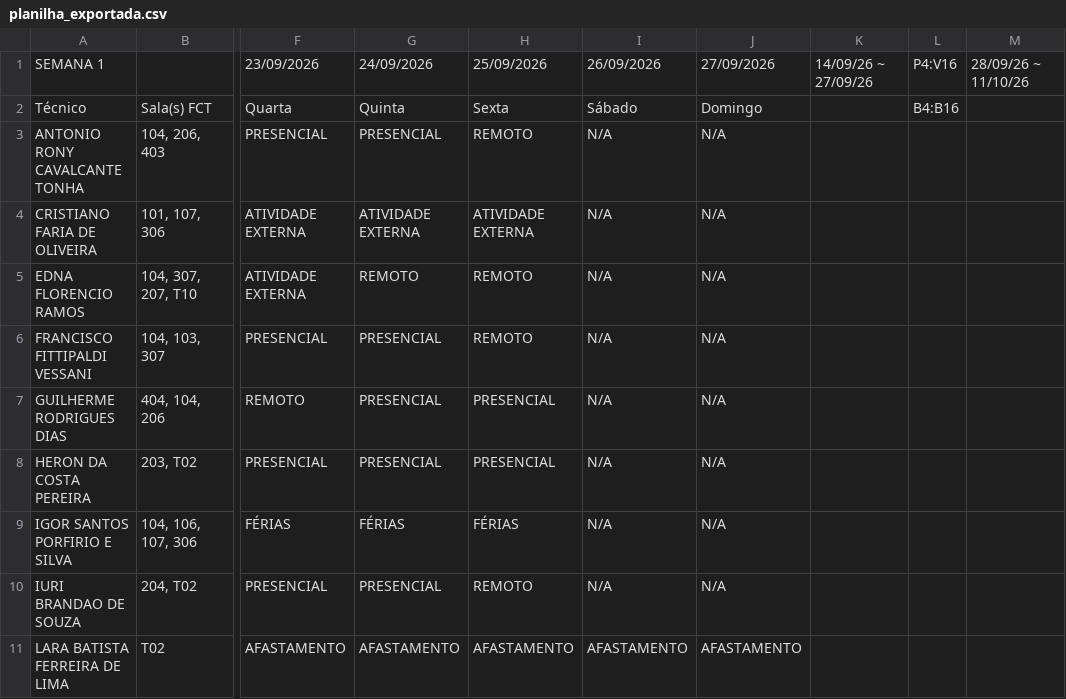
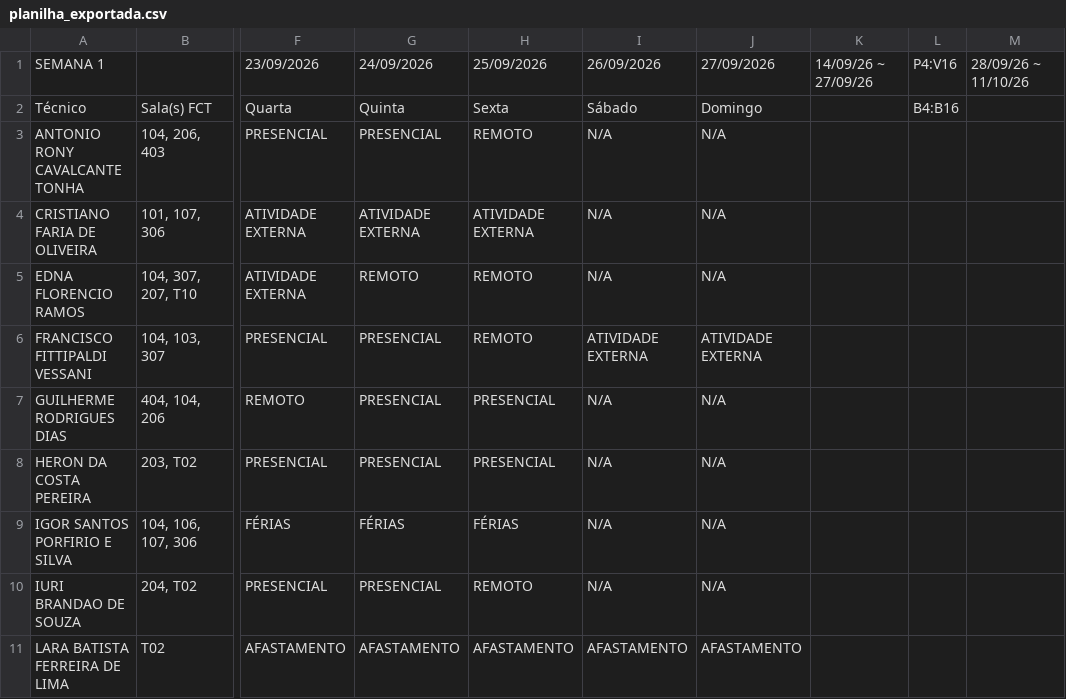
Before and after one commit to ti-fct/escalaPGD, a CSV file: utils/planilha_exportada.csv, drawn as a sheet; only a part is shown, gaps mark what is left out; the diff names each change by its address in the sheet, - before the commit and + after, or states it on an @@ line.

Commit message:
Atualizado utils/planilha_exportada.csv via script Python

```diff
--- a/utils/planilha_exportada.csv
+++ b/utils/planilha_exportada.csv
-I6: N/A
+I6: ATIVIDADE EXTERNA
-J6: N/A
+J6: ATIVIDADE EXTERNA
```
